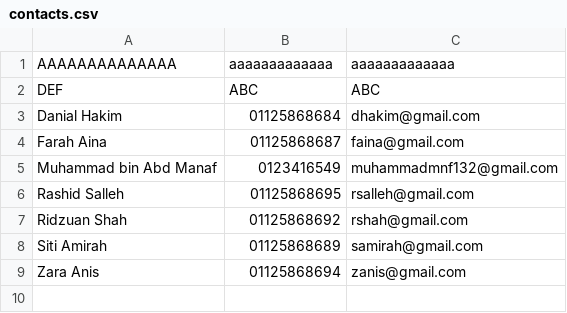
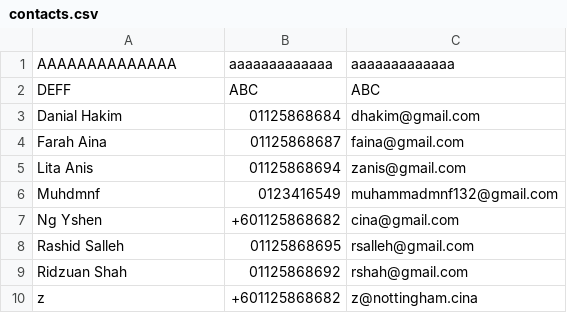
Before and after one commit to imtiaznn/-P-A-C-Contact-Manager, a CSV file: contacts.csv, drawn as a sheet.

Commit message:
refined data validation

```diff
--- a/contacts.csv
+++ b/contacts.csv
@@ -1,9 +1,10 @@
 AAAAAAAAAAAAAA,aaaaaaaaaaaaa,aaaaaaaaaaaaa
-DEF,ABC,ABC
+DEFF,ABC,ABC
 Danial Hakim,01125868684,dhakim@gmail.com
 Farah Aina,01125868687,faina@gmail.com
-Muhammad bin Abd Manaf,0123416549,muhammadmnf132@gmail.com
+Lita Anis,01125868694,zanis@gmail.com
+Muhdmnf,0123416549,muhammadmnf132@gmail.com
+Ng Yshen,+601125868682,cina@gmail.com
 Rashid Salleh,01125868695,rsalleh@gmail.com
 Ridzuan Shah,01125868692,rshah@gmail.com
-Siti Amirah,01125868689,samirah@gmail.com
-Zara Anis,01125868694,zanis@gmail.com
+z,+601125868682,z@nottingham.cina
```
Also changed, not shown: 7 other files.
